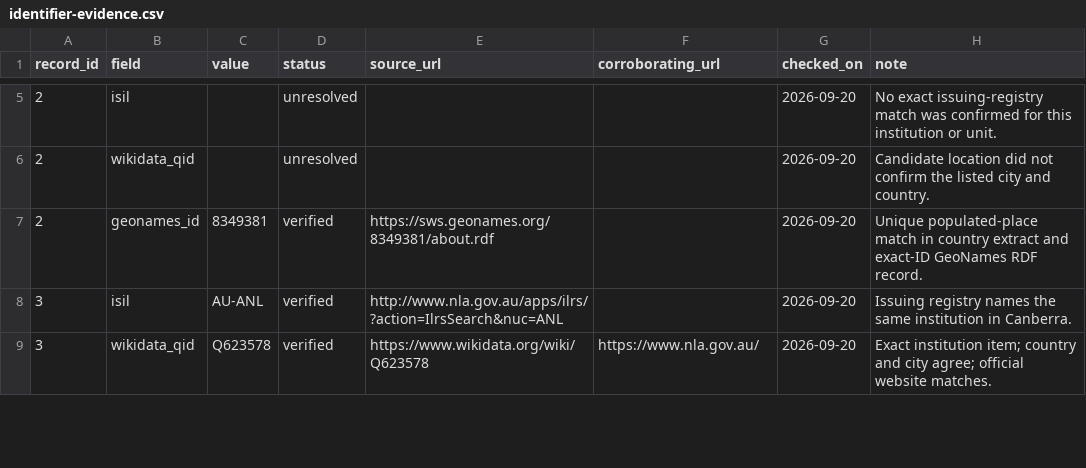
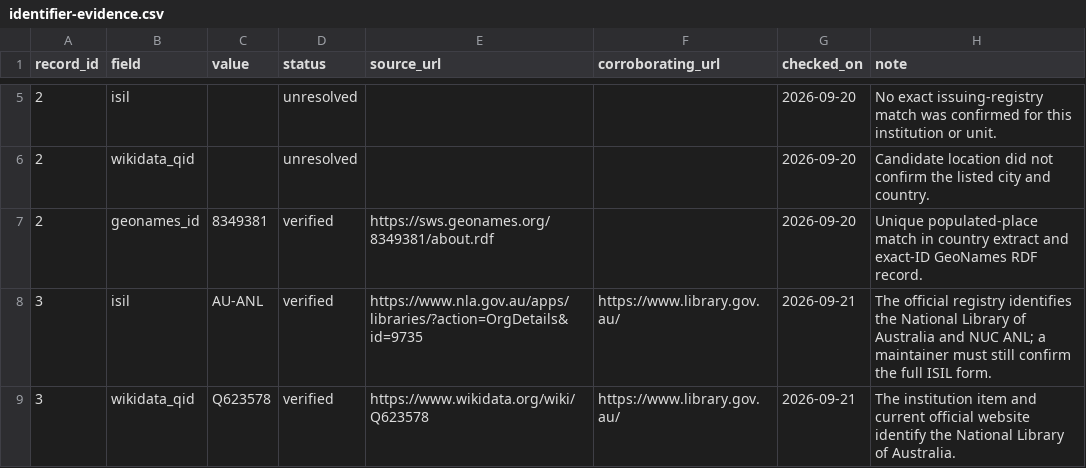
Before and after one commit to SexyCodicology/Digitized-Medieval-Manuscripts-app, a CSV file: research/identifier-evidence.csv, drawn as a sheet; only a part is shown, gaps mark what is left out; the diff covers the shown part only.

Commit message:
docs(lod): Strengthen pilot evidence
Replace generic place crosswalk notes with official institution and location sources for 13 pilot records. Keep every semantic decision pending for maintainer review.

```diff
--- a/research/identifier-evidence.csv
+++ b/research/identifier-evidence.csv
@@ -7,3 +7,3 @@ record_id,field,value,status,source_url,corroborating_url,checked_on,note
 2,geonames_id,8349381,verified,https://sws.geonames.org/8349381/about.rdf,,2026-09-20,Unique populated-place match in country extract and exact-ID GeoNames RDF record.
-3,isil,AU-ANL,verified,http://www.nla.gov.au/apps/ilrs/?action=IlrsSearch&nuc=ANL,,2026-09-20,Issuing registry names the same institution in Canberra.
-3,wikidata_qid,Q623578,verified,https://www.wikidata.org/wiki/Q623578,https://www.nla.gov.au/,2026-09-20,Exact institution item; country and city agree; official website matches.
+3,isil,AU-ANL,verified,https://www.nla.gov.au/apps/libraries/?action=OrgDetails&id=9735,https://www.library.gov.au/,2026-09-21,The official registry identifies the National Library of Australia and NUC ANL; a maintainer must still confirm the full ISIL form.
+3,wikidata_qid,Q623578,verified,https://www.wikidata.org/wiki/Q623578,https://www.library.gov.au/,2026-09-21,The institution item and current official website identify the National Library of Australia.
```
Also changed, not shown: 57 edited cells elsewhere in this file, research/linked-data-pilot-review.csv.
